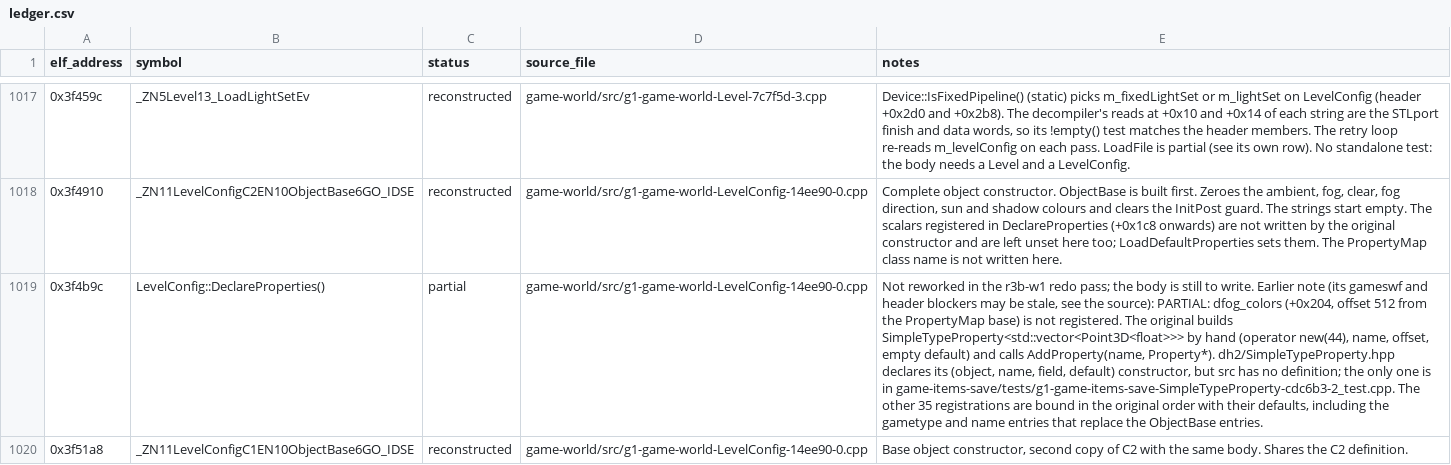
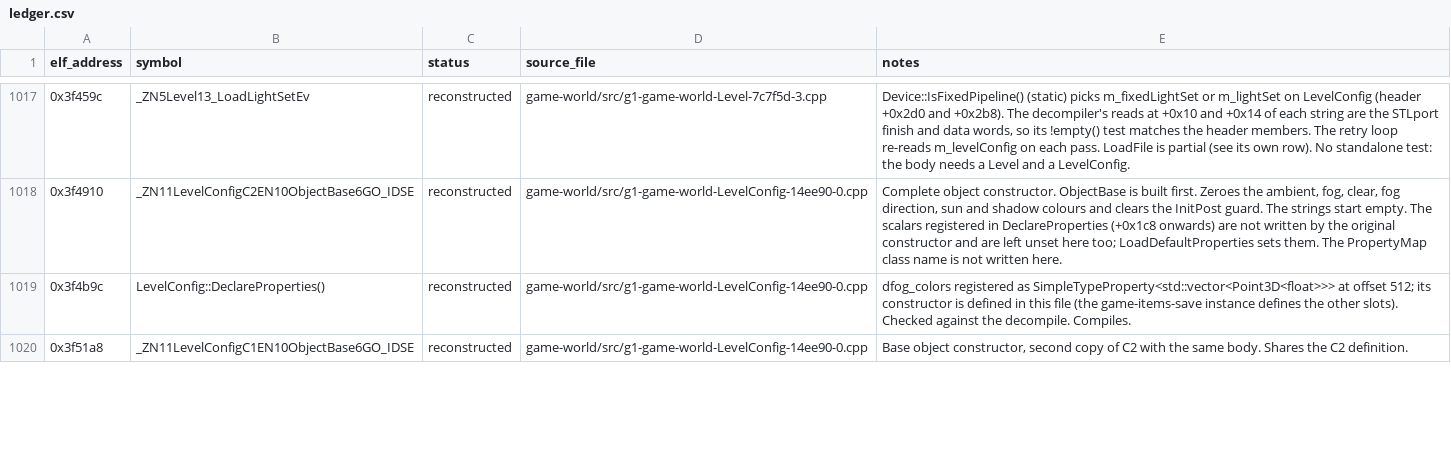
Before and after one commit to Noamcelermajer/DH_sc, a CSV file: port/decomp-reconstruction/game-world/ledger.csv, drawn as a sheet; only a part is shown, gaps mark what is left out; the diff covers the shown part only; the diff names each change by its address in the sheet, - before the commit and + after, or states it on an @@ line.

```diff
--- a/port/decomp-reconstruction/game-world/ledger.csv
+++ b/port/decomp-reconstruction/game-world/ledger.csv
-C1019 (status): partial
+C1019 (status): reconstructed
-E1019 (notes): Not reworked in the r3b-w1 redo pass; the body is still to write. Earlier note (its gameswf and header blockers may be stale, see the source): PARTIAL: dfog_colors (+0x204, offset 512 from the PropertyMap base) is not registered. The original builds SimpleTypeProperty<std::vector<Point3D<float>>> by hand (operator new(44), name, offset, empty default) and calls AddProperty(name, Property*). dh2/SimpleTypeProperty.hpp declares its (object, name, field, default) constructor, but src has no definition; the only one is in game-items-save/tests/g1-game-items-save-SimpleTypeProperty-cdc6b3-2_test.cpp. The other 35 registrations are bound in the original order with their defaults, including the gametype and name entries that replace the ObjectBase entries.
+E1019 (notes): dfog_colors registered as SimpleTypeProperty<std::vector<Point3D<float>>> at offset 512; its constructor is defined in this file (the game-items-save instance defines the other slots). Checked against the decompile. Compiles.
```
Also changed, not shown: 10 edited cells elsewhere in this file, 11 other files.
